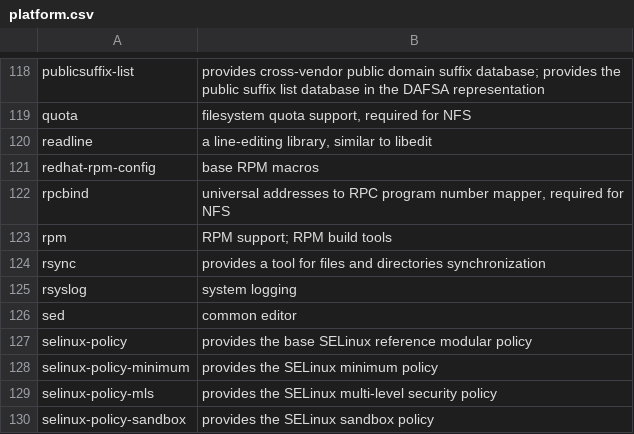
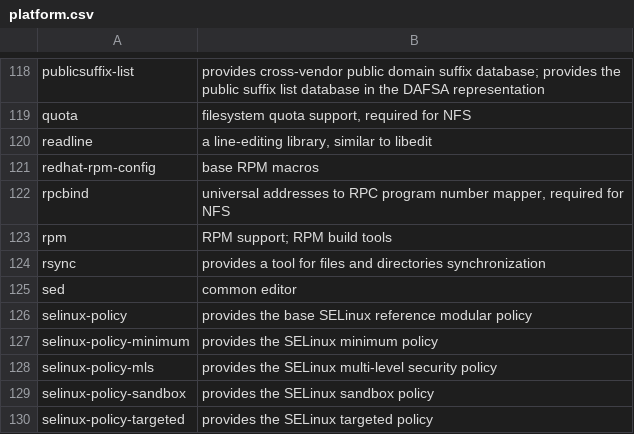
Before and after one commit to fedora-modularity/hp, a CSV file: platform.csv, drawn as a sheet; only a part is shown, gaps mark what is left out; the shorter side is filled out with more unchanged rows; the diff names each change by its address in the sheet, - before the commit and + after, or states it on an @@ line.

Commit message:
Dropping rsyslog from platform and moving memtest86+ to hardware-support
It was agreed rsyslog should no longer be part of platform.  memtest86+
is being moved to hardware-support, along with grubby which it pulls in,
which in turn pulls in perl.

Signed-off-by: Petr Šabata <contyk@redhat.com>

```diff
--- a/platform.csv
+++ b/platform.csv
-row 125: rsyslog | system logging
```
Also changed, not shown: bootstrap.csv, host.csv, 15 other files.
